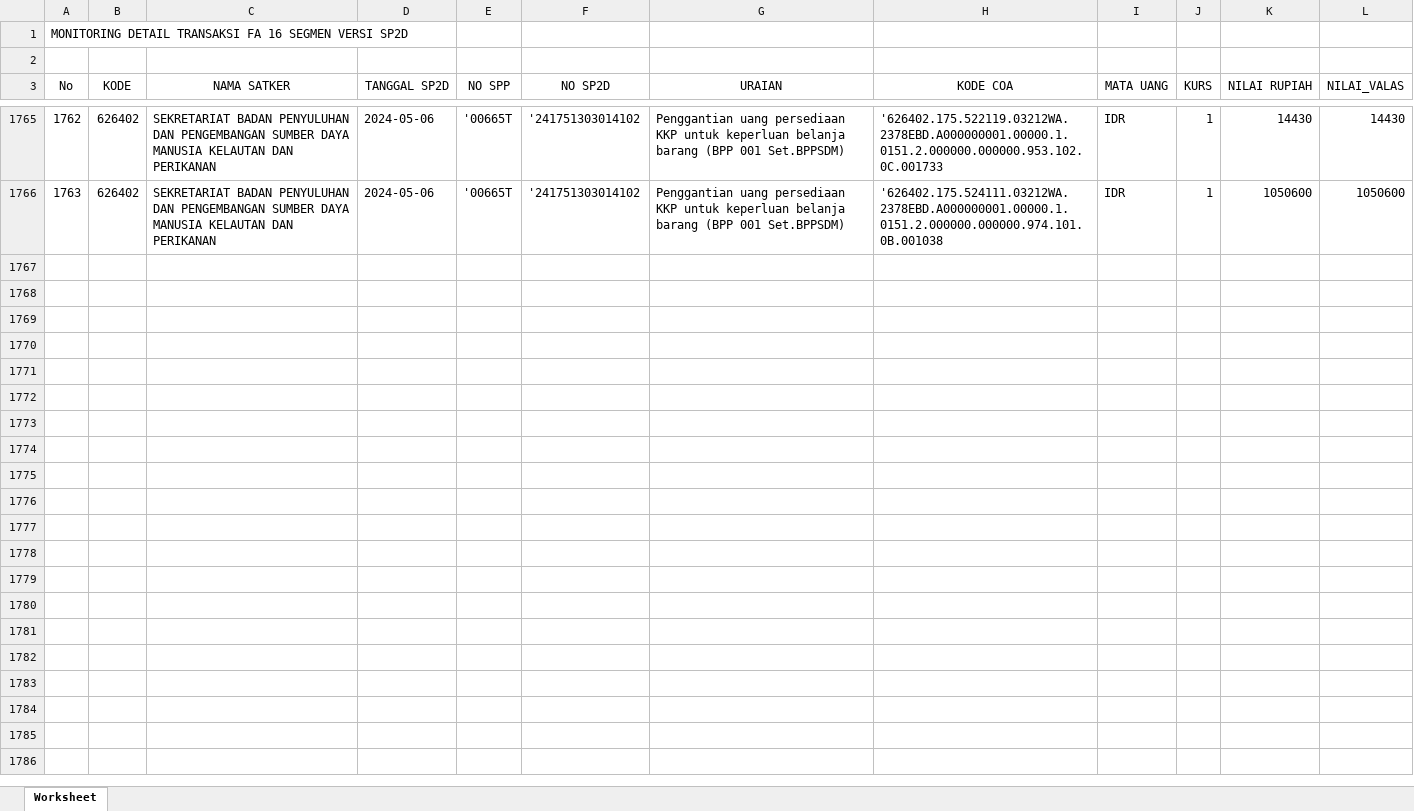
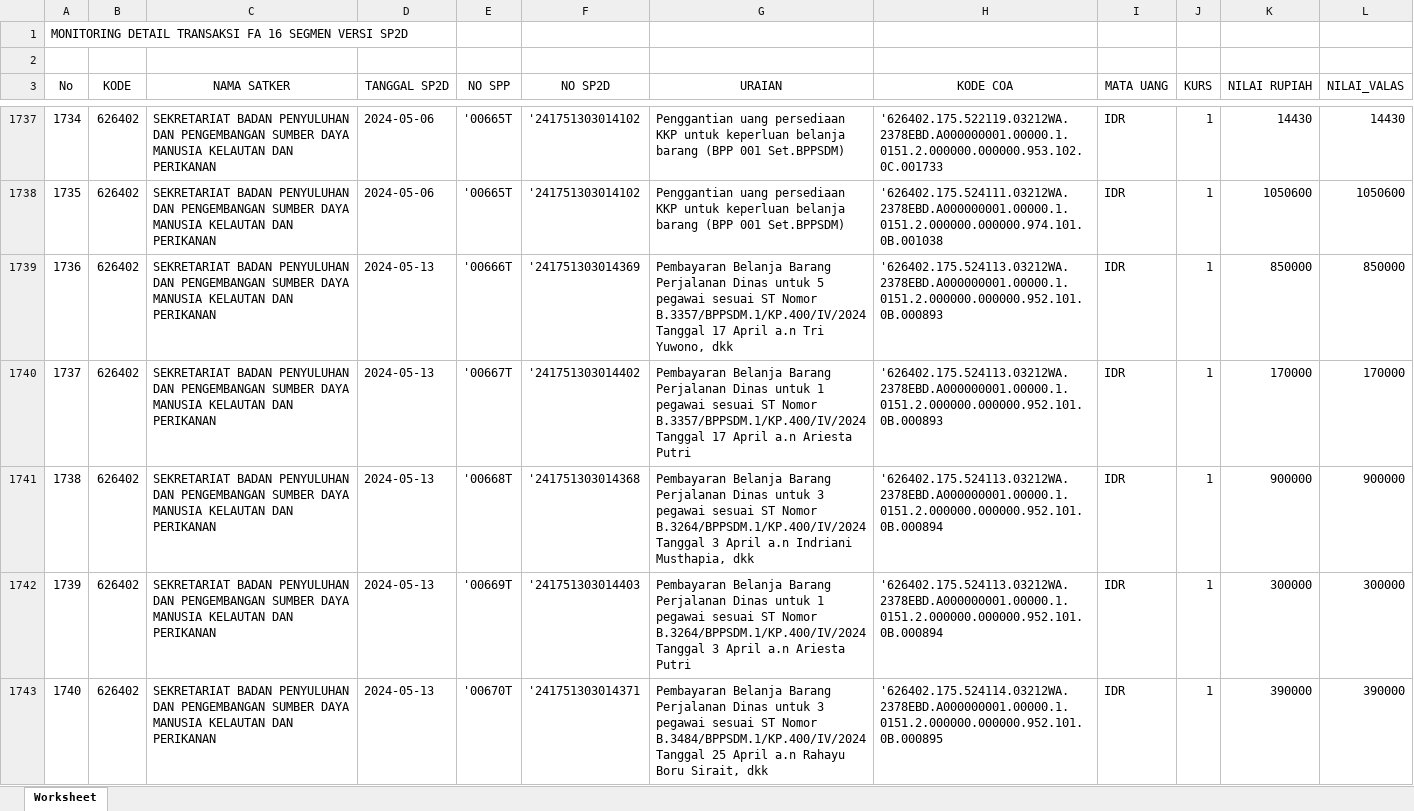
Before and after one commit to edimistiono/TA.2024, an Excel workbook: Database/MONITORING DETAIL TRANSAKSI FA 16 SEGMEN VERSI SP2D.xlsx, sheet Worksheet, drawn as a sheet; only a part is shown, gaps mark what is left out; values as stored, in another font and other column widths than the file's, no borders; the diff covers the shown part only; the diff names each change by its address in the sheet, - before the commit and + after, or states it on an @@ line.

```diff
--- a/Database/MONITORING DETAIL TRANSAKSI FA 16 SEGMEN VERSI SP2D.xlsx (sheet Worksheet)
+++ b/Database/MONITORING DETAIL TRANSAKSI FA 16 SEGMEN VERSI SP2D.xlsx (sheet Worksheet)
@@ column A (No) renumbered between rows 1653 and 1738 @@
+row 1739: 1736 | 626402 | SEKRETARIAT BADAN PENYULUHAN DAN PENGEMBANGAN SUMBER DAYA MANUSIA KELAUTAN DAN PERIKANAN | 2024-05-13 | '00666T | '241751303014369 | Pembayaran Belanja Barang Perjalanan Dinas untuk 5 pegawai sesuai ST Nomor B.3357/BPPSDM.1/KP.400/IV/2024 Tanggal 17 April a.n Tri Yuwono, dkk | '626402.175.524113.03212WA.2378EBD.A000000001.00000.1.0151.2.000000.000000.952.101.0B.000893 | IDR | 1 | 850000 | 850000
+row 1740: 1737 | 626402 | SEKRETARIAT BADAN PENYULUHAN DAN PENGEMBANGAN SUMBER DAYA MANUSIA KELAUTAN DAN PERIKANAN | 2024-05-13 | '00667T | '241751303014402 | Pembayaran Belanja Barang Perjalanan Dinas untuk 1 pegawai sesuai ST Nomor B.3357/BPPSDM.1/KP.400/IV/2024 Tanggal 17 April a.n Ariesta Putri | '626402.175.524113.03212WA.2378EBD.A000000001.00000.1.0151.2.000000.000000.952.101.0B.000893 | IDR | 1 | 170000 | 170000
+row 1741: 1738 | 626402 | SEKRETARIAT BADAN PENYULUHAN DAN PENGEMBANGAN SUMBER DAYA MANUSIA KELAUTAN DAN PERIKANAN | 2024-05-13 | '00668T | '241751303014368 | Pembayaran Belanja Barang Perjalanan Dinas untuk 3 pegawai sesuai ST Nomor B.3264/BPPSDM.1/KP.400/IV/2024 Tanggal 3 April a.n Indriani Musthapia, dkk | '626402.175.524113.03212WA.2378EBD.A000000001.00000.1.0151.2.000000.000000.952.101.0B.000894 | IDR | 1 | 900000 | 900000
+row 1742: 1739 | 626402 | SEKRETARIAT BADAN PENYULUHAN DAN PENGEMBANGAN SUMBER DAYA MANUSIA KELAUTAN DAN PERIKANAN | 2024-05-13 | '00669T | '241751303014403 | Pembayaran Belanja Barang Perjalanan Dinas untuk 1 pegawai sesuai ST Nomor B.3264/BPPSDM.1/KP.400/IV/2024 Tanggal 3 April a.n Ariesta Putri | '626402.175.524113.03212WA.2378EBD.A000000001.00000.1.0151.2.000000.000000.952.101.0B.000894 | IDR | 1 | 300000 | 300000
+row 1743: 1740 | 626402 | SEKRETARIAT BADAN PENYULUHAN DAN PENGEMBANGAN SUMBER DAYA MANUSIA KELAUTAN DAN PERIKANAN | 2024-05-13 | '00670T | '241751303014371 | Pembayaran Belanja Barang Perjalanan Dinas untuk 3 pegawai sesuai ST Nomor B.3484/BPPSDM.1/KP.400/IV/2024 Tanggal 25 April a.n Rahayu Boru Sirait, dkk | '626402.175.524114.03212WA.2378EBD.A000000001.00000.1.0151.2.000000.000000.952.101.0B.000895 | IDR | 1 | 390000 | 390000
```
Also changed, not shown: 45 added rows and 29 removed rows elsewhere in this sheet, Database/Akrual.xlsx, Database/SP2D.xlsx, 1 other file.
